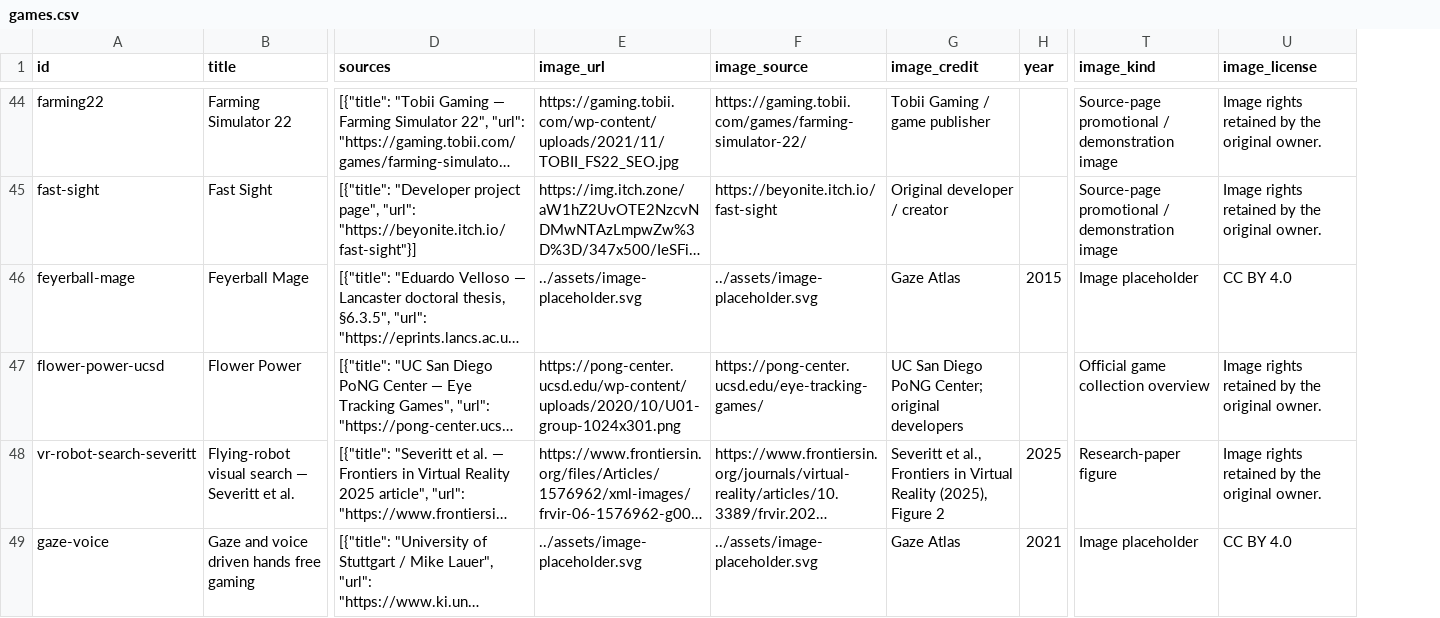
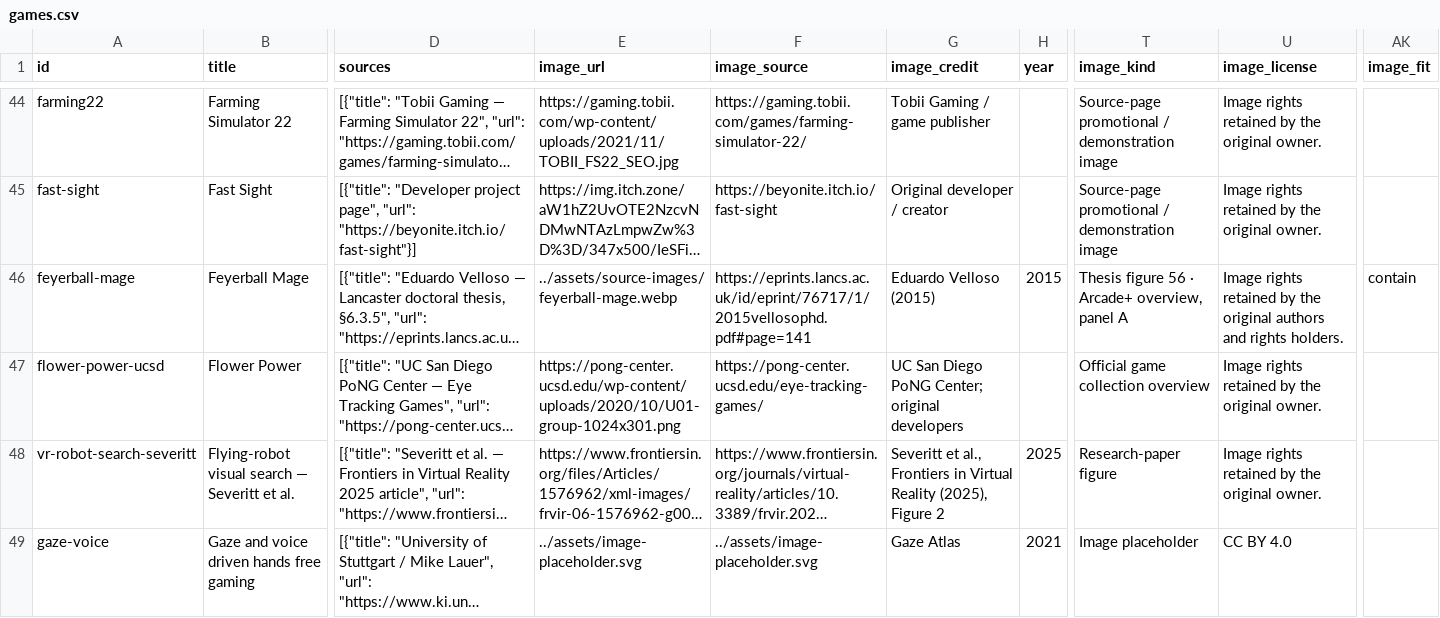
Before and after one commit to WeiWu0115/eyeTrackingGame_OpenDataBase, a CSV file: en/data/games.csv, drawn as a sheet; only a part is shown, gaps mark what is left out; long unchanged cells end in …; the diff covers the shown part only; the diff names each change by its address in the sheet, - before the commit and + after, or states it on an @@ line.

Commit message:
Restore 32 game images from original project pages and research figures with source credits

```diff
--- a/en/data/games.csv
+++ b/en/data/games.csv
+column AK (image_fit), row 46: contain
-E46 (image_url): ../assets/image-placeholder.svg
+E46 (image_url): ../assets/source-images/feyerball-mage.webp
-F46 (image_source): ../assets/image-placeholder.svg
+F46 (image_source): https://eprints.lancs.ac.uk/id/eprint/76717/1/2015vellosophd.pdf#page=141
-G46 (image_credit): Gaze Atlas
+G46 (image_credit): Eduardo Velloso (2015)
-T46 (image_kind): Image placeholder
+T46 (image_kind): Thesis figure 56 · Arcade+ overview, panel A
-U46 (image_license): CC BY 4.0
+U46 (image_license): Image rights retained by the original authors and rights holders.
```
Also changed, not shown: 155 edited cells elsewhere in this file, data/games.csv, 47 other files.
